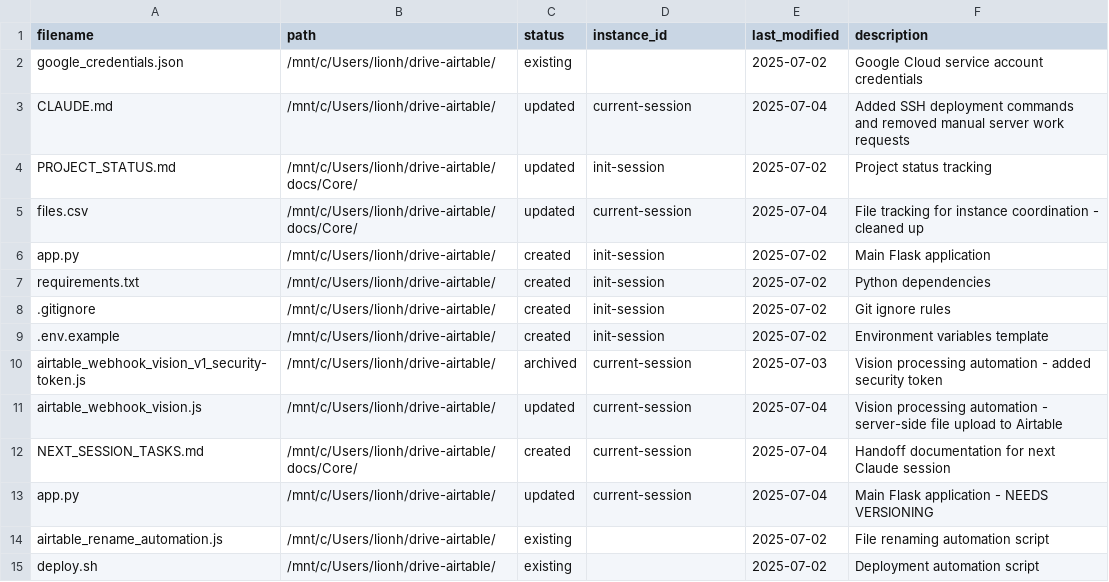
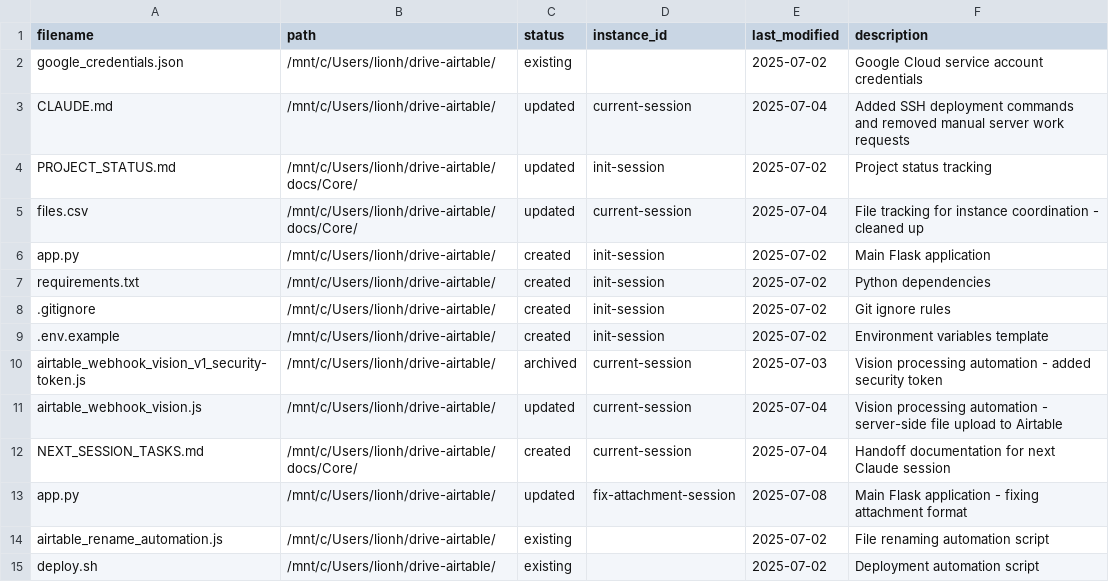
Before and after one commit to YehudaBiala/drive-airtable, a CSV file: docs/Core/files.csv, drawn as a sheet.

```diff
--- a/docs/Core/files.csv
+++ b/docs/Core/files.csv
@@ -12,3 +12,3 @@ airtable_webhook_vision.js,/mnt/c/Users/lionh/drive-airtable/,updated,current-se
 NEXT_SESSION_TASKS.md,/mnt/c/Users/lionh/drive-airtable/docs/Core/,created,current-session,2025-07-04,Handoff documentation for next Claude session
-app.py,/mnt/c/Users/lionh/drive-airtable/,updated,current-session,2025-07-04,Main Flask application - NEEDS VERSIONING
+app.py,/mnt/c/Users/lionh/drive-airtable/,updated,fix-attachment-session,2025-07-08,Main Flask application - fixing attachment format
 airtable_rename_automation.js,/mnt/c/Users/lionh/drive-airtable/,existing,,2025-07-02,File renaming automation script
```
Also changed, not shown: 6 other files.
